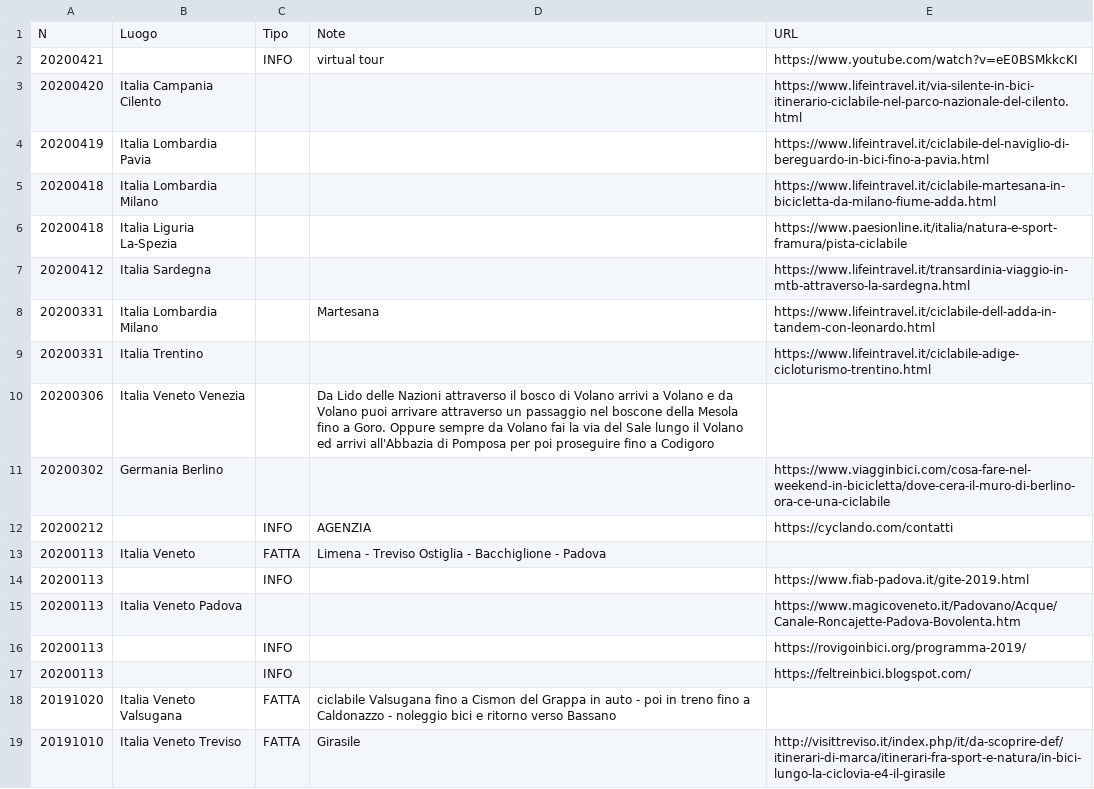
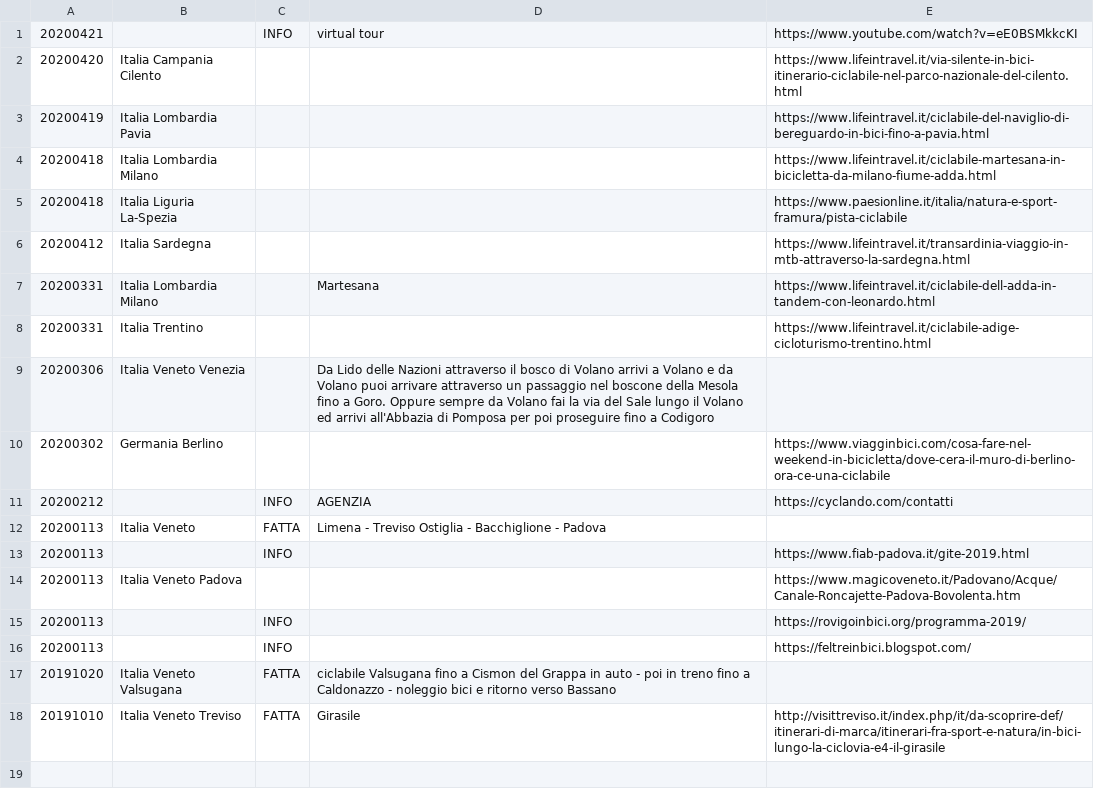
Before and after one commit to giammy/giammy.github.io, a CSV file: ciclozingarate/bici.csv, drawn as a sheet.

Commit message:
use d3 for table

```diff
--- a/ciclozingarate/bici.csv
+++ b/ciclozingarate/bici.csv
@@ -1,2 +1 @@
-N,Luogo,Tipo,Note,URL
 20200421, , INFO, virtual tour, https://www.youtube.com/watch?v=eE0BSMkkcKI
```
Also changed, not shown: 2 other files.
